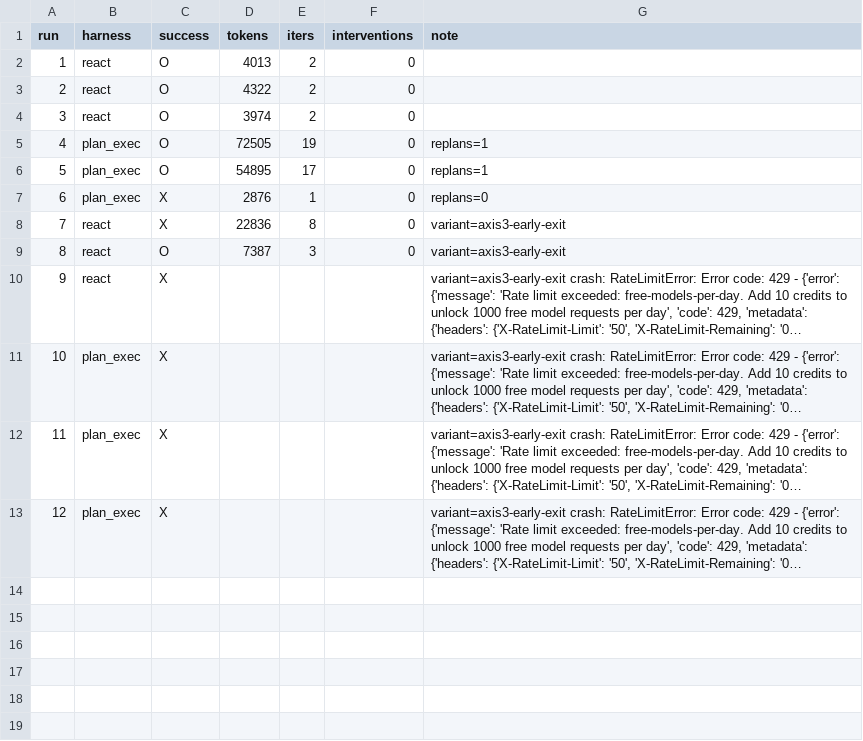
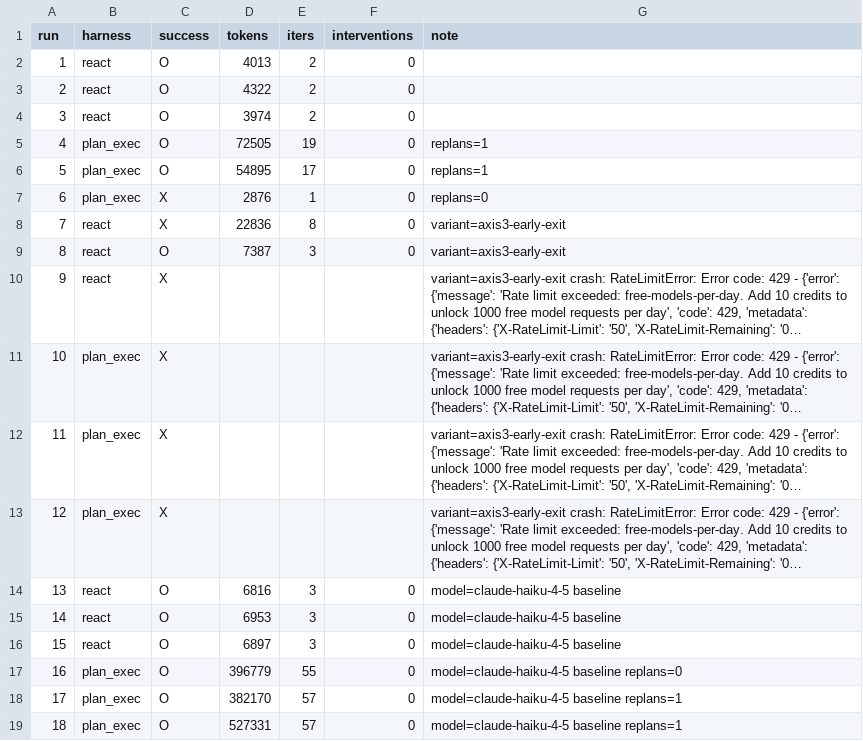
Before and after one commit to Q00/ai-agent-engineering-101, a CSV file: submissions/25620024/week-02/results.csv, drawn as a sheet; long unchanged cells end in …; the diff names each change by its address in the sheet, - before the commit and + after, or states it on an @@ line.

```diff
--- a/submissions/25620024/week-02/results.csv
+++ b/submissions/25620024/week-02/results.csv
+row 14: 13 | react | O | 6816 | 3 | 0 | model=claude-haiku-4-5 baseline
+row 15: 14 | react | O | 6953 | 3 | 0 | model=claude-haiku-4-5 baseline
+row 16: 15 | react | O | 6897 | 3 | 0 | model=claude-haiku-4-5 baseline
+row 17: 16 | plan_exec | O | 396779 | 55 | 0 | model=claude-haiku-4-5 baseline replans=0
+row 18: 17 | plan_exec | O | 382170 | 57 | 0 | model=claude-haiku-4-5 baseline replans=1
+row 19: 18 | plan_exec | O | 527331 | 57 | 0 | model=claude-haiku-4-5 baseline replans=1
```
Also changed, not shown: 6 other files.
